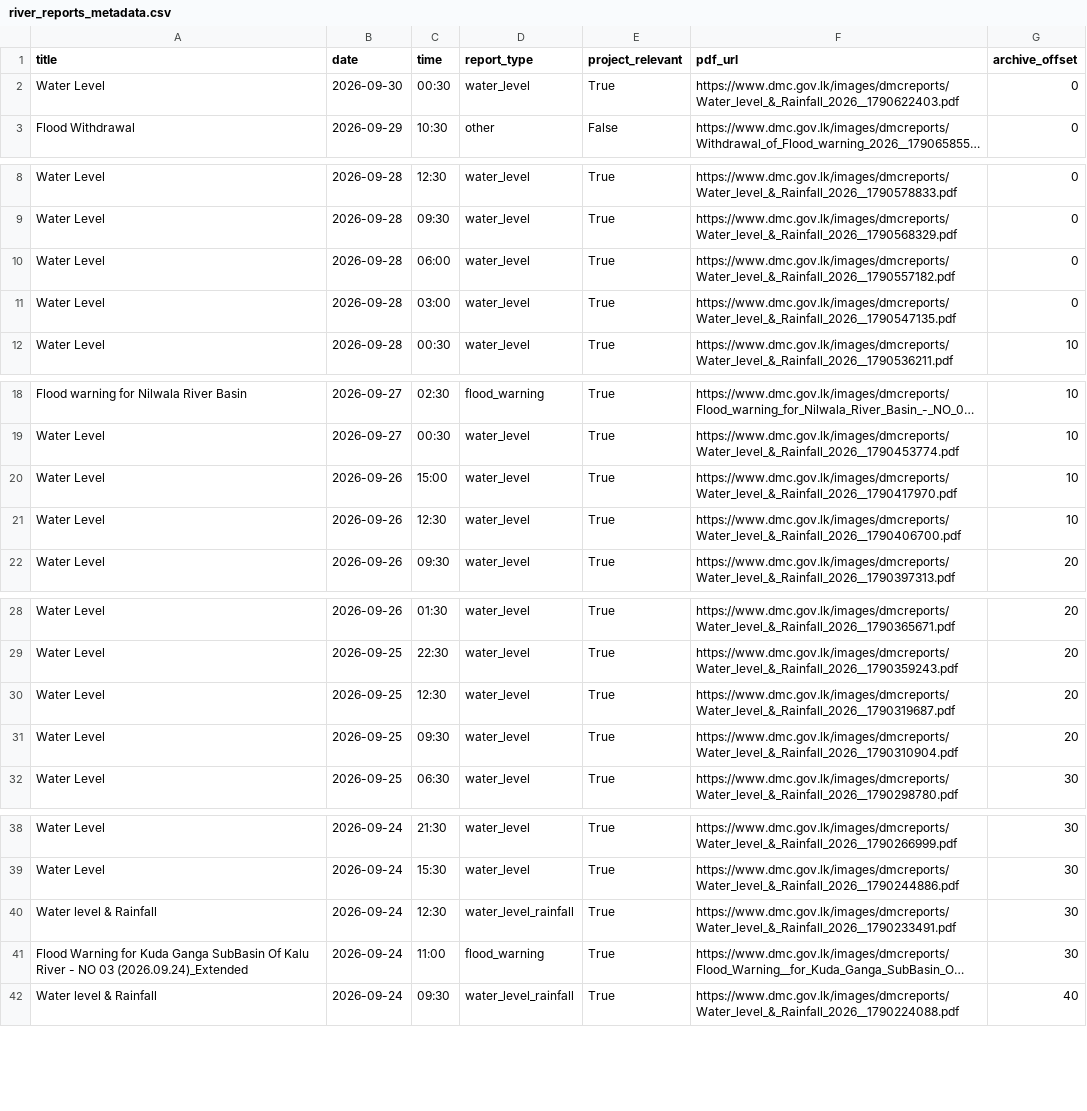
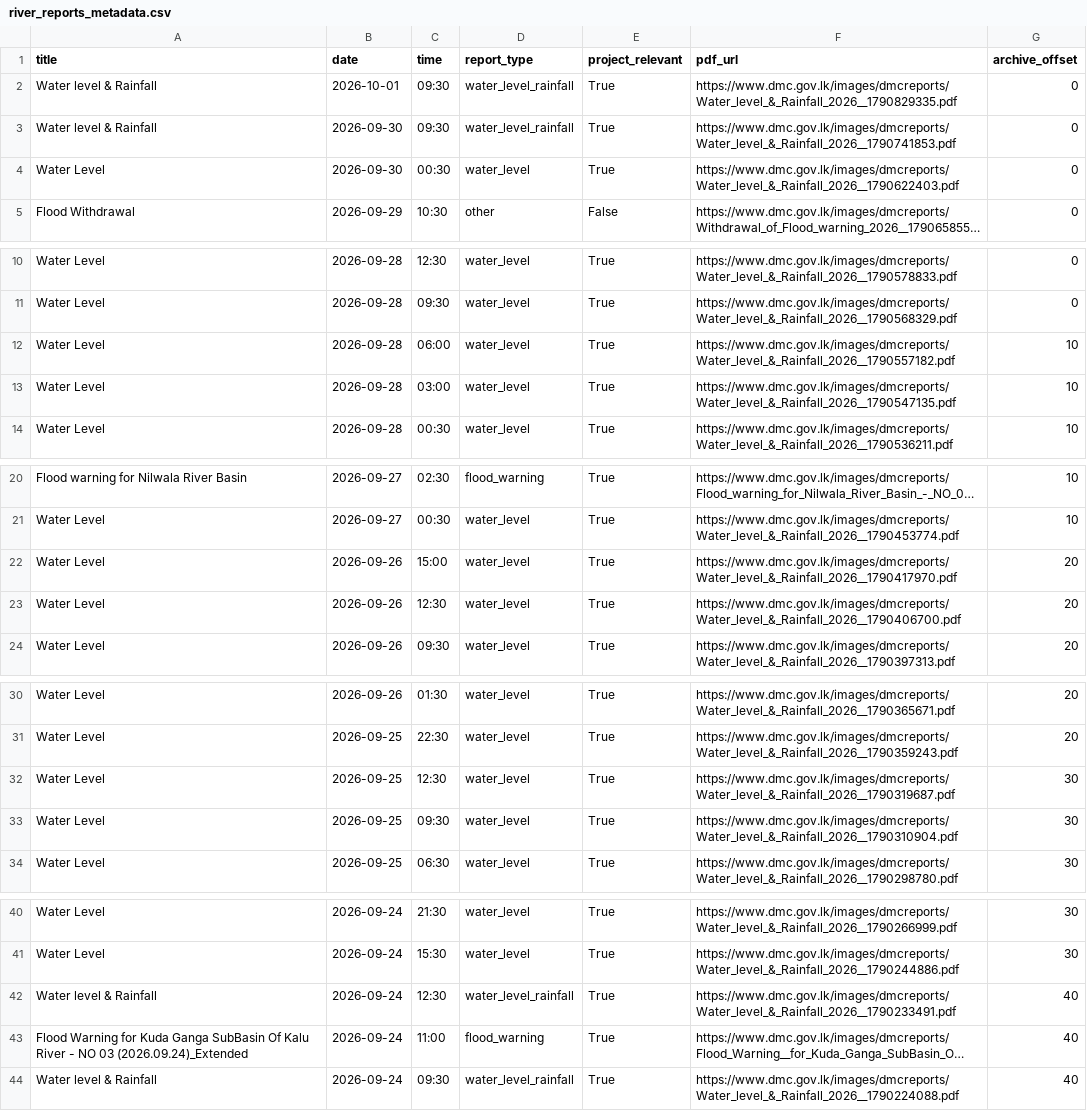
Before and after one commit to NithiYathursan/FloodImpact-LK, a CSV file: data/raw/river_reports/river_reports_metadata.csv, drawn as a sheet; only a part is shown, gaps mark what is left out; long unchanged cells end in …; addresses are those after the commit; the diff covers the shown part only; the diff names each change by its address in the sheet, - before the commit and + after, or states it on an @@ line.

```diff
--- a/data/raw/river_reports/river_reports_metadata.csv
+++ b/data/raw/river_reports/river_reports_metadata.csv
+row 2: Water level & Rainfall | 2026-10-01 | 09:30 | water_level_rainfall | True | https://www.dmc.gov.lk/images/dmcreports/Water_level_&_Rainfall_2026__1790829335.pdf | 0
+row 3: Water level & Rainfall | 2026-09-30 | 09:30 | water_level_rainfall | True | https://www.dmc.gov.lk/images/dmcreports/Water_level_&_Rainfall_2026__1790741853.pdf | 0
-G12:G13 (archive_offset): 0
+G12:G13 (archive_offset): 10
-G22:G23 (archive_offset): 10
+G22:G23 (archive_offset): 20
-G32:G33 (archive_offset): 20
+G32:G33 (archive_offset): 30
-G42:G43 (archive_offset): 30
+G42:G43 (archive_offset): 40
```
Also changed, not shown: 164 edited cells elsewhere in this file, data/processed/river_reports_cleaned.csv, data/processed/shap_latest_deployment_contributions.csv, 19 other files.
